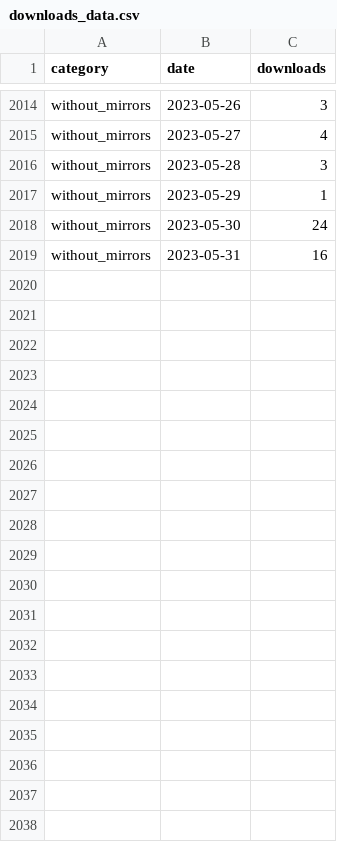
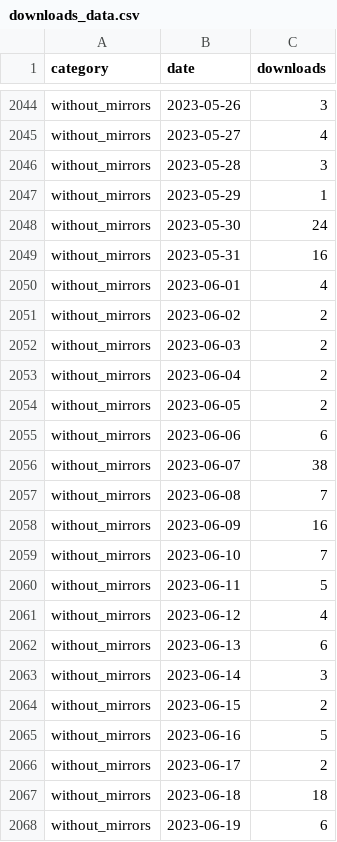
Before and after one commit to icesat2py/icepyx, a CSV file: doc/source/tracking/pypistats/downloads_data.csv, drawn as a sheet; only a part is shown, gaps mark what is left out; the diff covers the shown part only.

```diff
--- a/doc/source/tracking/pypistats/downloads_data.csv
+++ b/doc/source/tracking/pypistats/downloads_data.csv
@@ -2019 +2049,20 @@ without_mirrors,2023-05-30,24
 without_mirrors,2023-05-31,16
+without_mirrors,2023-06-01,4
+without_mirrors,2023-06-02,2
+without_mirrors,2023-06-03,2
+without_mirrors,2023-06-04,2
+without_mirrors,2023-06-05,2
+without_mirrors,2023-06-06,6
+without_mirrors,2023-06-07,38
+without_mirrors,2023-06-08,7
+without_mirrors,2023-06-09,16
+without_mirrors,2023-06-10,7
+without_mirrors,2023-06-11,5
+without_mirrors,2023-06-12,4
+without_mirrors,2023-06-13,6
+without_mirrors,2023-06-14,3
+without_mirrors,2023-06-15,2
+without_mirrors,2023-06-16,5
+without_mirrors,2023-06-17,2
+without_mirrors,2023-06-18,18
+without_mirrors,2023-06-19,6
```
Also changed, not shown: 41 added rows elsewhere in this file, doc/source/tracking/pypistats/sys_downloads_data.csv, 1 other file.
